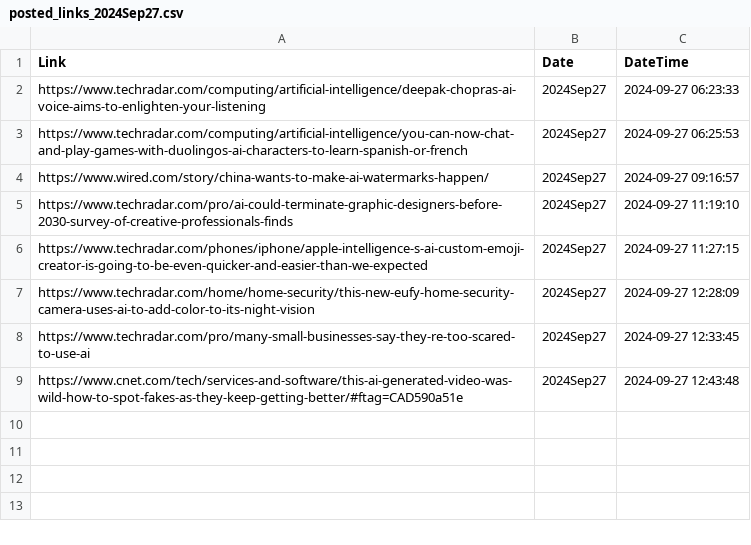
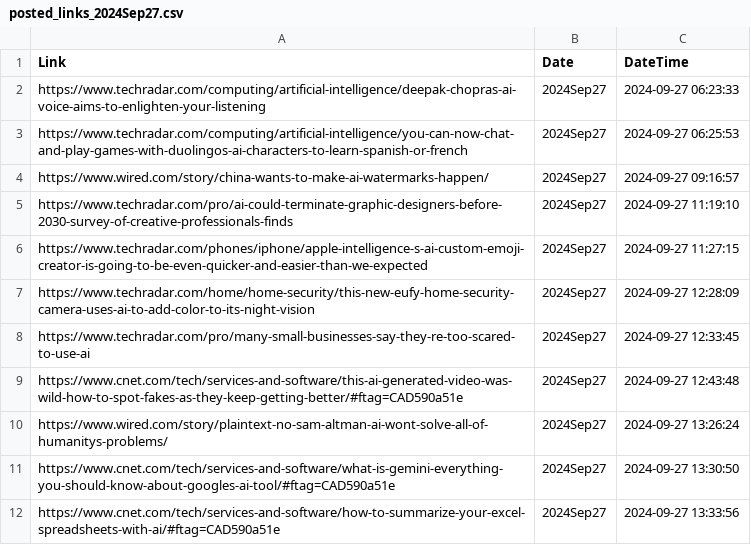
Before and after one commit to prblsing/TechInsightX, a CSV file: etc/ops/posted_links_2024Sep27.csv, drawn as a sheet.

```diff
--- a/etc/ops/posted_links_2024Sep27.csv
+++ b/etc/ops/posted_links_2024Sep27.csv
@@ -9 +9,4 @@ https://www.techradar.com/pro/many-small-businesses-say-they-re-too-scared-to-us
 https://www.cnet.com/tech/services-and-software/this-ai-generated-video-was-wild-how-to-spot-fakes-as-they-keep-getting-better/#ftag=CAD590a51e,2024Sep27,2024-09-27 12:43:48
+https://www.wired.com/story/plaintext-no-sam-altman-ai-wont-solve-all-of-humanitys-problems/,2024Sep27,2024-09-27 13:26:24
+https://www.cnet.com/tech/services-and-software/what-is-gemini-everything-you-should-know-about-googles-ai-tool/#ftag=CAD590a51e,2024Sep27,2024-09-27 13:30:50
+https://www.cnet.com/tech/services-and-software/how-to-summarize-your-excel-spreadsheets-with-ai/#ftag=CAD590a51e,2024Sep27,2024-09-27 13:33:56
```
Also changed, not shown: 1 other file.
